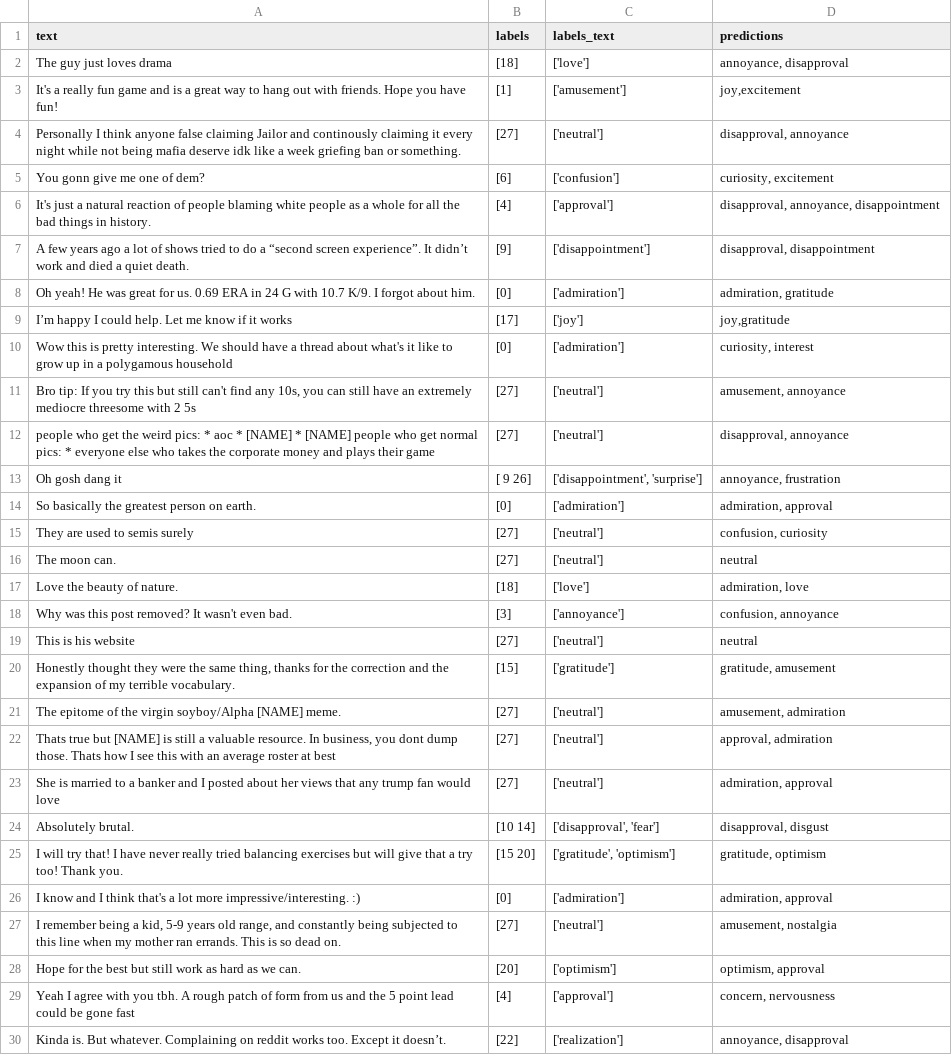
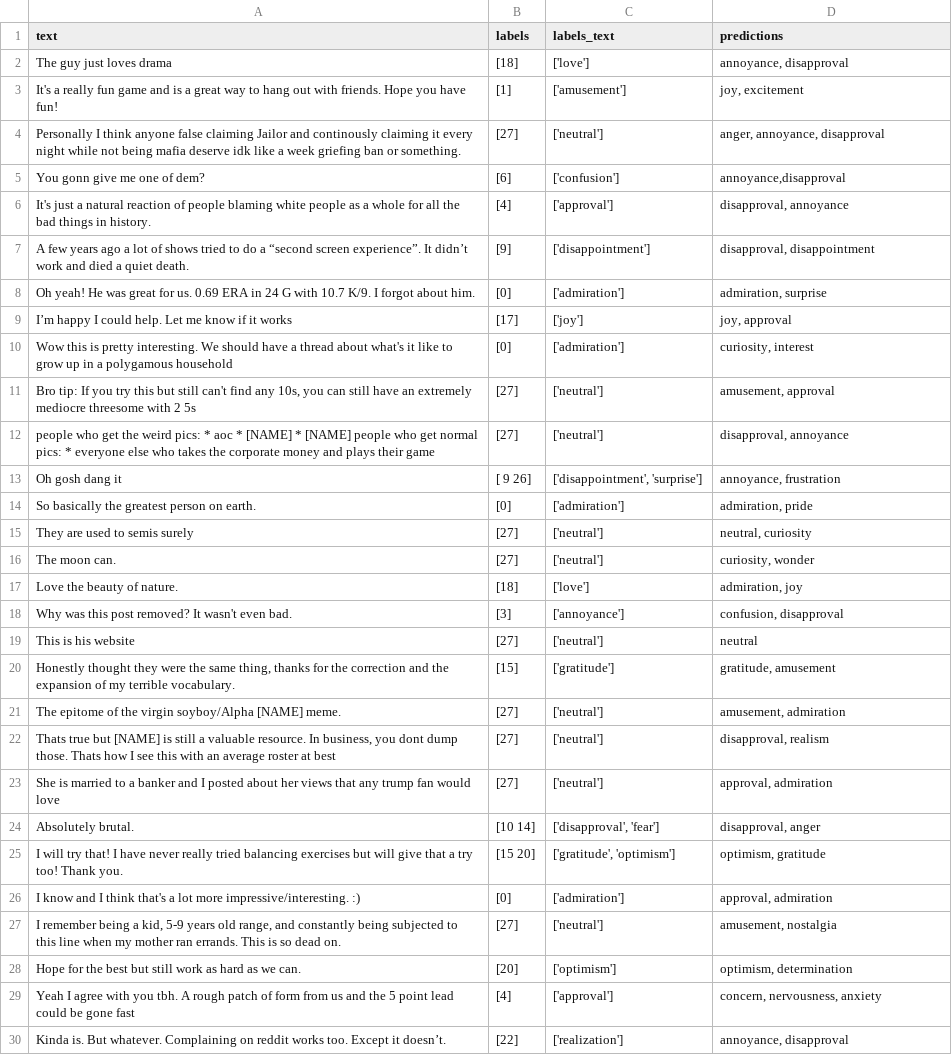
Before and after one commit to AminMohamed-3/LEGO, a CSV file: cleaning/new_prompt_preds.csv, drawn as a sheet; only a part is shown; the diff covers the shown part only.

```diff
--- a/cleaning/new_prompt_preds.csv
+++ b/cleaning/new_prompt_preds.csv
@@ -2,18 +2,18 @@ text,labels,labels_text,predictions
 The guy just loves drama,[18],['love'],"annoyance, disapproval"
-It's a really fun game and is a great way to hang out with friends. Hope you have fun!,[1],['amusement'],"joy,excitement"
-Personally I think anyone false claiming Jailor and continously claiming it every night while not being mafia deserve idk like a week griefing ban or something.,[27],['neutral'],"disapproval, annoyance"
-You gonn give me one of dem?,[6],['confusion'],"curiosity, excitement"
-It's just a natural reaction of people blaming white people as a whole for all the bad things in history.,[4],['approval'],"disapproval, annoyance, disappointment"
+It's a really fun game and is a great way to hang out with friends. Hope you have fun!,[1],['amusement'],"joy, excitement"
+Personally I think anyone false claiming Jailor and continously claiming it every night while not being mafia deserve idk like a week griefing ban or something.,[27],['neutral'],"anger, annoyance, disapproval"
+You gonn give me one of dem?,[6],['confusion'],"annoyance,disapproval"
+It's just a natural reaction of people blaming white people as a whole for all the bad things in history.,[4],['approval'],"disapproval, annoyance"
 A few years ago a lot of shows tried to do a “second screen experience”. It didn’t work and died a quiet death.,[9],['disappointment'],"disapproval, disappointment"
-Oh yeah! He was great for us. 0.69 ERA in 24 G with 10.7 K/9. I forgot about him.,[0],['admiration'],"admiration, gratitude"
-I’m happy I could help. Let me know if it works,[17],['joy'],"joy,gratitude"
+Oh yeah! He was great for us. 0.69 ERA in 24 G with 10.7 K/9. I forgot about him.,[0],['admiration'],"admiration, surprise"
+I’m happy I could help. Let me know if it works,[17],['joy'],"joy, approval"
 Wow this is pretty interesting. We should have a thread about what's it like to grow up in a polygamous household,[0],['admiration'],"curiosity, interest"
-"Bro tip: If you try this but still can't find any 10s, you can still have an extremely mediocre threesome with 2 5s",[27],['neutral'],"amusement, annoyance"
+"Bro tip: If you try this but still can't find any 10s, you can still have an extremely mediocre threesome with 2 5s",[27],['neutral'],"amusement, approval"
 people who get the weird pics: * aoc * [NAME] * [NAME] people who get normal pics: * everyone else who takes the corporate money and plays their game,[27],['neutral'],"disapproval, annoyance"
 Oh gosh dang it,[ 9 26],"['disappointment', 'surprise']","annoyance, frustration"
-So basically the greatest person on earth.,[0],['admiration'],"admiration, approval"
-They are used to semis surely,[27],['neutral'],"confusion, curiosity"
-The moon can.,[27],['neutral'],neutral
-Love the beauty of nature.,[18],['love'],"admiration, love"
-Why was this post removed? It wasn't even bad.,[3],['annoyance'],"confusion, annoyance"
+So basically the greatest person on earth.,[0],['admiration'],"admiration, pride"
+They are used to semis surely,[27],['neutral'],"neutral, curiosity"
+The moon can.,[27],['neutral'],"curiosity, wonder"
+Love the beauty of nature.,[18],['love'],"admiration, joy"
+Why was this post removed? It wasn't even bad.,[3],['annoyance'],"confusion, disapproval"
 This is his website,[27],['neutral'],neutral
@@ -21,10 +21,10 @@ This is his website,[27],['neutral'],neutral
 The epitome of the virgin soyboy/Alpha [NAME] meme.,[27],['neutral'],"amusement, admiration"
-"Thats true but [NAME] is still a valuable resource. In business, you dont dump those. Thats how I see this with an average roster at best",[27],['neutral'],"approval, admiration"
-She is married to a banker and I posted about her views that any trump fan would love,[27],['neutral'],"admiration, approval"
-Absolutely brutal.,[10 14],"['disapproval', 'fear']","disapproval, disgust"
-I will try that! I have never really tried balancing exercises but will give that a try too! Thank you.,[15 20],"['gratitude', 'optimism']","gratitude, optimism"
-I know and I think that's a lot more impressive/interesting. :),[0],['admiration'],"admiration, approval"
+"Thats true but [NAME] is still a valuable resource. In business, you dont dump those. Thats how I see this with an average roster at best",[27],['neutral'],"disapproval, realism"
+She is married to a banker and I posted about her views that any trump fan would love,[27],['neutral'],"approval, admiration"
+Absolutely brutal.,[10 14],"['disapproval', 'fear']","disapproval, anger"
+I will try that! I have never really tried balancing exercises but will give that a try too! Thank you.,[15 20],"['gratitude', 'optimism']","optimism, gratitude"
+I know and I think that's a lot more impressive/interesting. :),[0],['admiration'],"approval, admiration"
 "I remember being a kid, 5-9 years old range, and constantly being subjected to this line when my mother ran errands. This is so dead on. ",[27],['neutral'],"amusement, nostalgia"
-Hope for the best but still work as hard as we can.,[20],['optimism'],"optimism, approval"
-Yeah I agree with you tbh. A rough patch of form from us and the 5 point lead could be gone fast,[4],['approval'],"concern, nervousness"
+Hope for the best but still work as hard as we can.,[20],['optimism'],"optimism, determination"
+Yeah I agree with you tbh. A rough patch of form from us and the 5 point lead could be gone fast,[4],['approval'],"concern, nervousness, anxiety"
 Kinda is. But whatever. Complaining on reddit works too. Except it doesn’t.,[22],['realization'],"annoyance, disapproval"
```
Also changed, not shown: 93 edited cells elsewhere in this file, cleaning/prediction_distances.csv, 2 other files.
